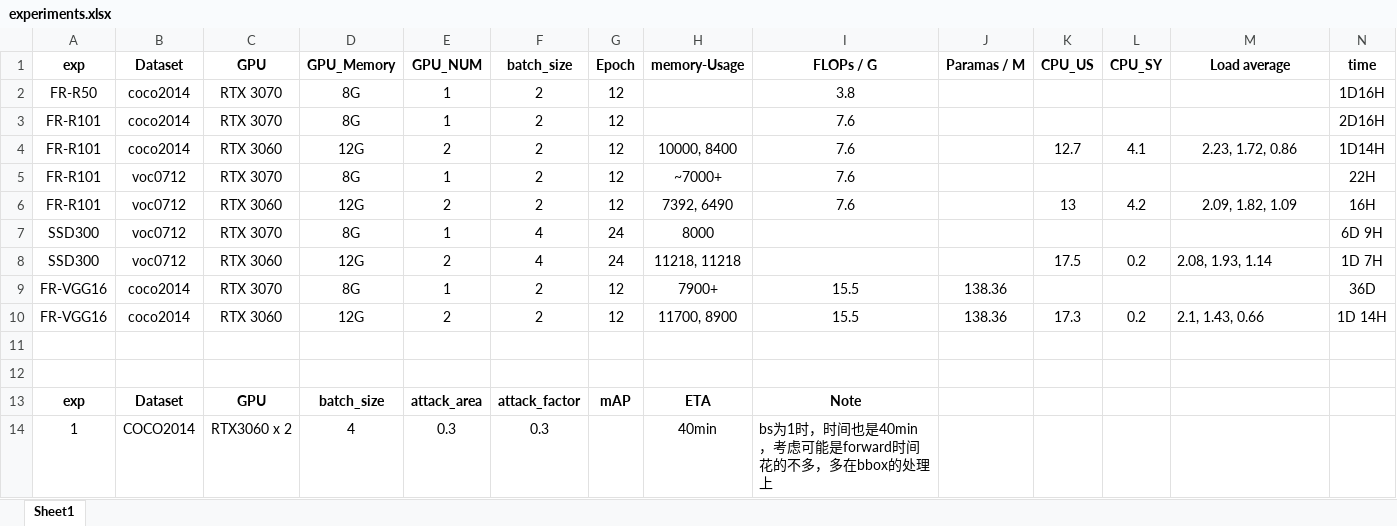
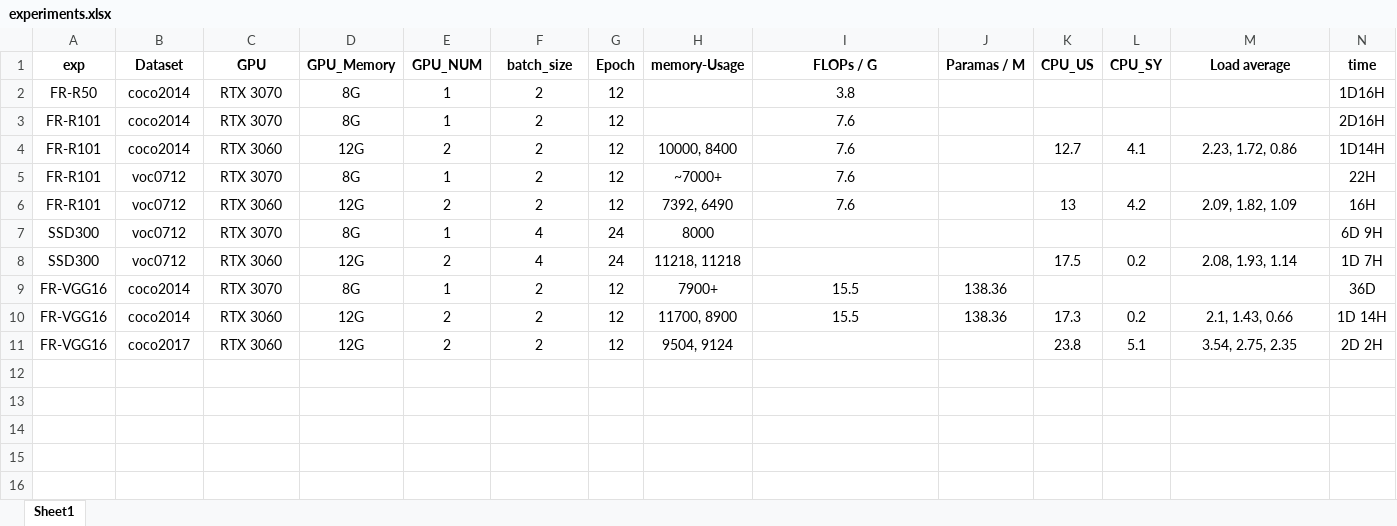
Before and after one commit to MciaR/aaod, an Excel workbook: records/experiments.xlsx, sheet Sheet1, drawn as a sheet; values as stored, in another font and other column widths than the file's, no borders; removed rows and columns are numbered as before the commit, all else as after; the diff names each change by its address in the sheet, - before the commit and + after, or states it on an @@ line.

```diff
--- a/records/experiments.xlsx (sheet Sheet1)
+++ b/records/experiments.xlsx (sheet Sheet1)
-M8 alignment: left
+M8 alignment: center
-M10 alignment: left
+M10 alignment: center
-row 11: (empty)
+row 11: FR-VGG16 | coco2017 | RTX 3060 | 12G | 2 | 2 | 12 | 9504, 9124 |  |  | 23.8 | 5.1 | 3.54, 2.75, 2.35 | 2D 2H
-row 12: (empty)
-row 13: exp | Dataset | GPU | batch_size | attack_area | attack_factor | mAP | ETA | Note
-row 14: 1 | COCO2014 | RTX3060 x 2 | 4 | 0.3 | 0.3 |  | 40min | bs为1时，时间也是40min，考虑可能是forward时间花的不多，多在bbox的处理上
```
Also changed, not shown: 8 other files.
